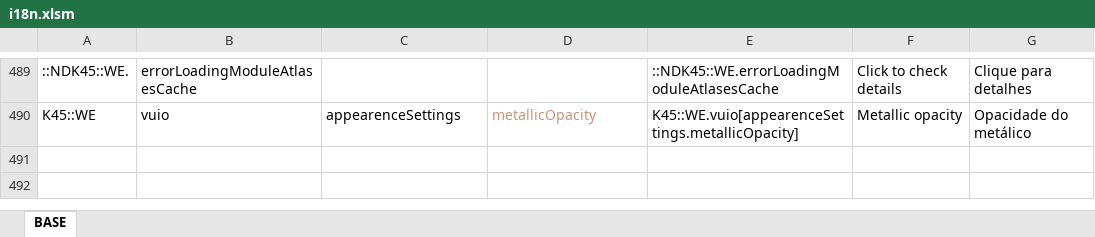
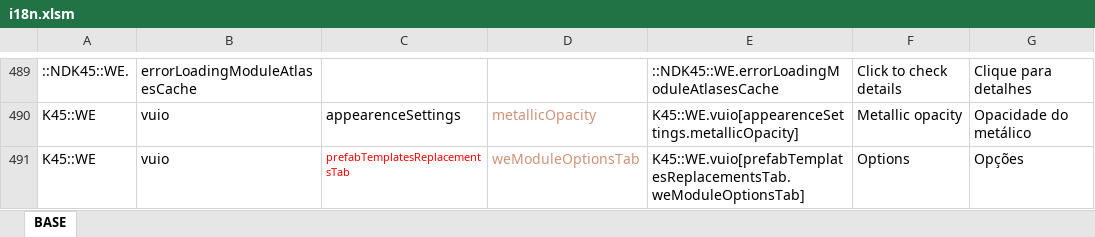
Before and after one commit to klyte45/CS2-WriteEverywhere, an Excel workbook: BelzontWE/i18n/i18n.xlsm, sheet BASE, drawn as a sheet; only a part is shown, gaps mark what is left out; values as stored, in another font and other column widths than the file's, no borders; the diff names each change by its address in the sheet, - before the commit and + after, or states it on an @@ line.

Commit message:
Adding support for modules to add options on WE UI

```diff
--- a/BelzontWE/i18n/i18n.xlsm (sheet BASE)
+++ b/BelzontWE/i18n/i18n.xlsm (sheet BASE)
+row 491: K45::WE | vuio | prefabTemplatesReplacementsTab | weModuleOptionsTab | K45::WE.vuio[prefabTemplatesReplacementsTab.weModuleOptionsTab] | Options | Opções
```
Also changed, not shown: 7 other files.
